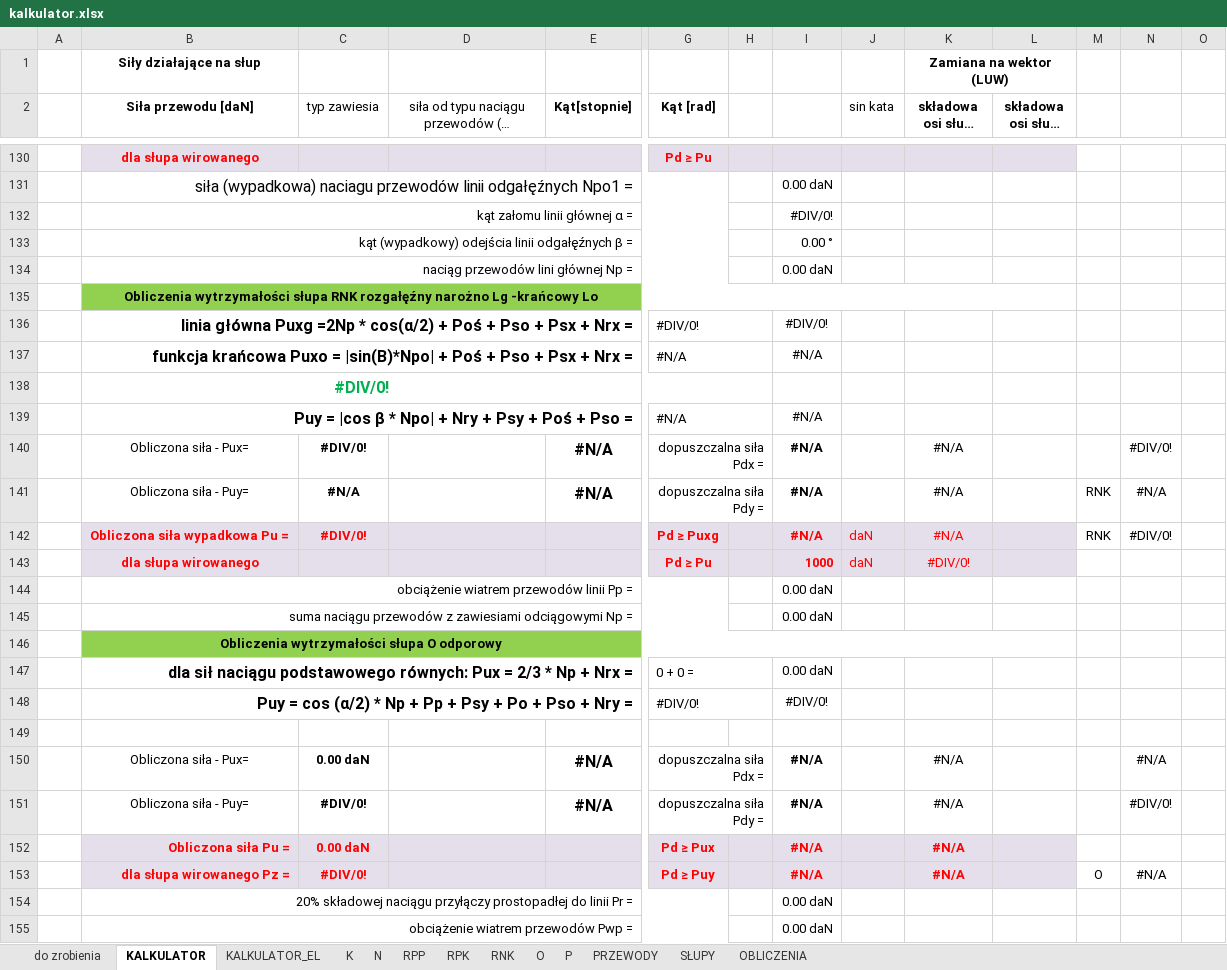
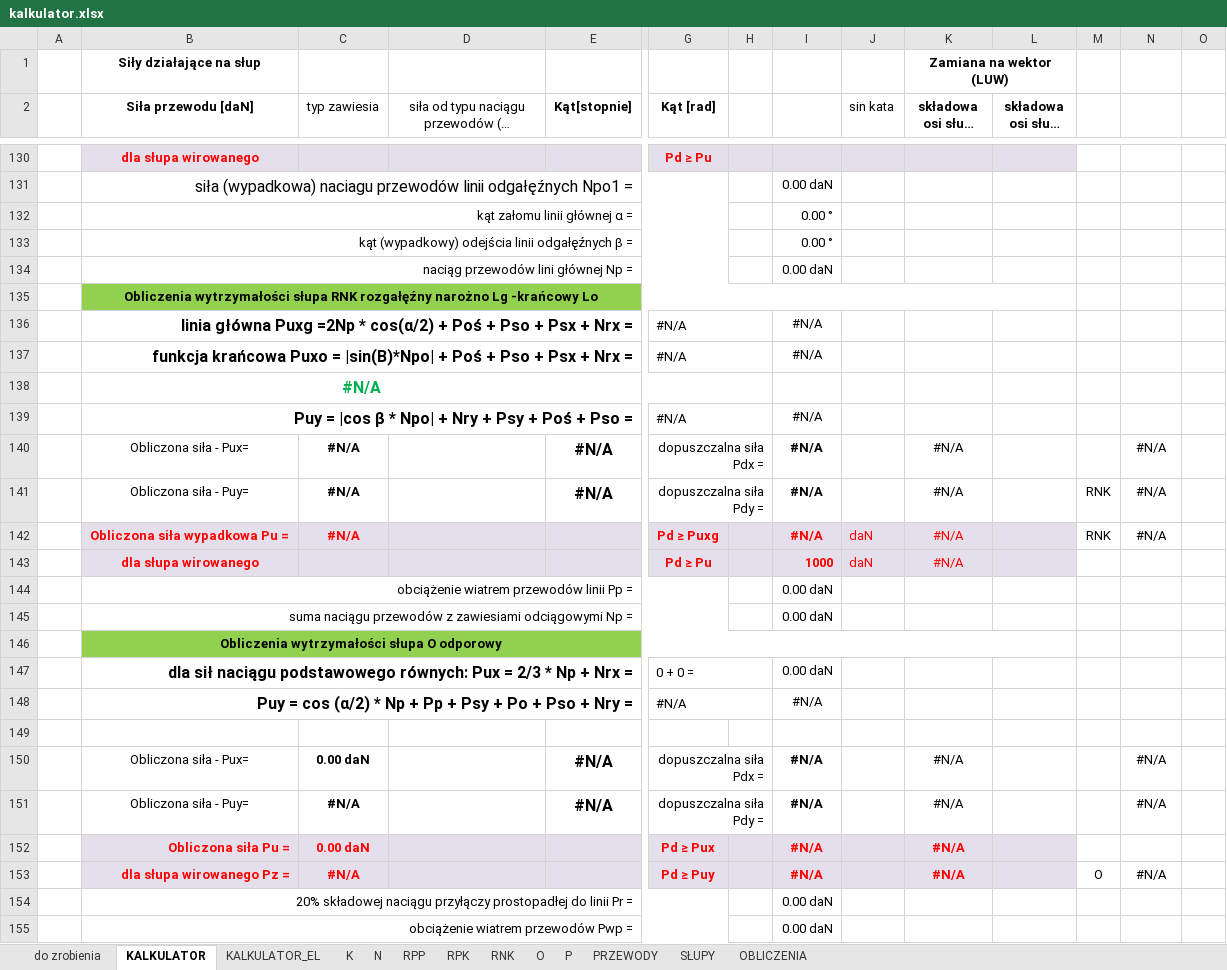
Before and after one commit to BartoszJakubowsky/Python, an Excel workbook: kalkulator.xlsx, sheet KALKULATOR, drawn as a sheet; only a part is shown, gaps mark what is left out; long unchanged cells end in …; values as stored, in another font and other column widths than the file's, no borders; conditional formats not drawn; removed rows and columns are numbered as before the commit, all else as after; rows hold the shown columns only; the diff covers the shown part only; the diff names each change by its address in the sheet, - before the commit and + after, or states it on an @@ line.

```diff
--- a/kalkulator.xlsx (sheet KALKULATOR)
+++ b/kalkulator.xlsx (sheet KALKULATOR)
-I132: #DIV/0!
+I132: 0.00 °
-row 136:  | linia główna Puxg =2Np * cos(α/2) + Poś + Pso + Psx + Nrx = |  |  |  | #DIV/0! |  | #DIV/0!
+row 136:  | linia główna Puxg =2Np * cos(α/2) + Poś + Pso + Psx + Nrx = |  |  |  | #N/A |  | #N/A
-B138 (Siła przewodu [daN]): #DIV/0!
+B138 (Siła przewodu [daN]): #N/A
-C140 (typ zawiesia): #DIV/0!
+C140 (typ zawiesia): #N/A
-N140: #DIV/0!
+N140: #N/A
-C142 (typ zawiesia): #DIV/0!
+C142 (typ zawiesia): #N/A
-N142: #DIV/0!
+N142: #N/A
-K143: #DIV/0!
+K143: #N/A
-row 148:  | Puy = cos (α/2) * Np + Pp + Psy + Po + Pso + Nry = |  |  |  | #DIV/0! |  | #DIV/0!
+row 148:  | Puy = cos (α/2) * Np + Pp + Psy + Po + Pso + Nry = |  |  |  | #N/A |  | #N/A
-C151 (typ zawiesia): #DIV/0!
+C151 (typ zawiesia): #N/A
-N151: #DIV/0!
+N151: #N/A
-C153 (typ zawiesia): #DIV/0!
+C153 (typ zawiesia): #N/A
```
Also changed, not shown: 1 added row, 1 removed row, 37 edited cells and cell formats elsewhere in this sheet, sheet PRZEWODY, sheet SŁUPY, sheet O, sheet N, sheet RNK, formulas that keep their value, 1 other file.
